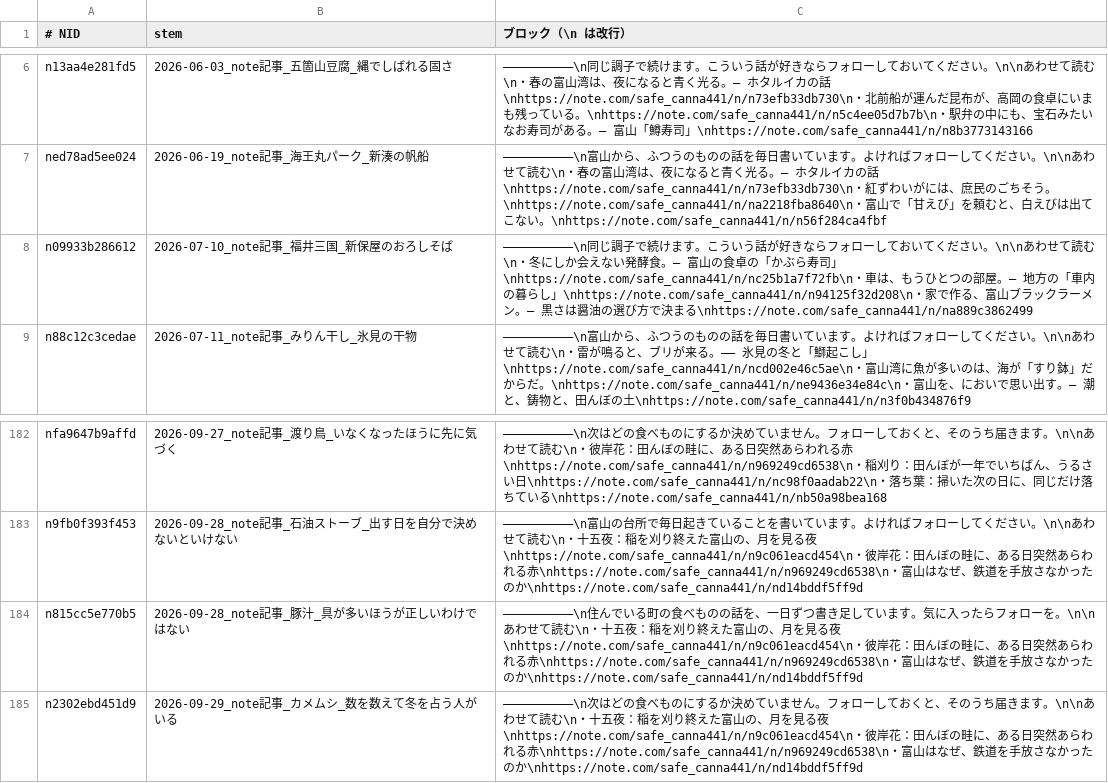
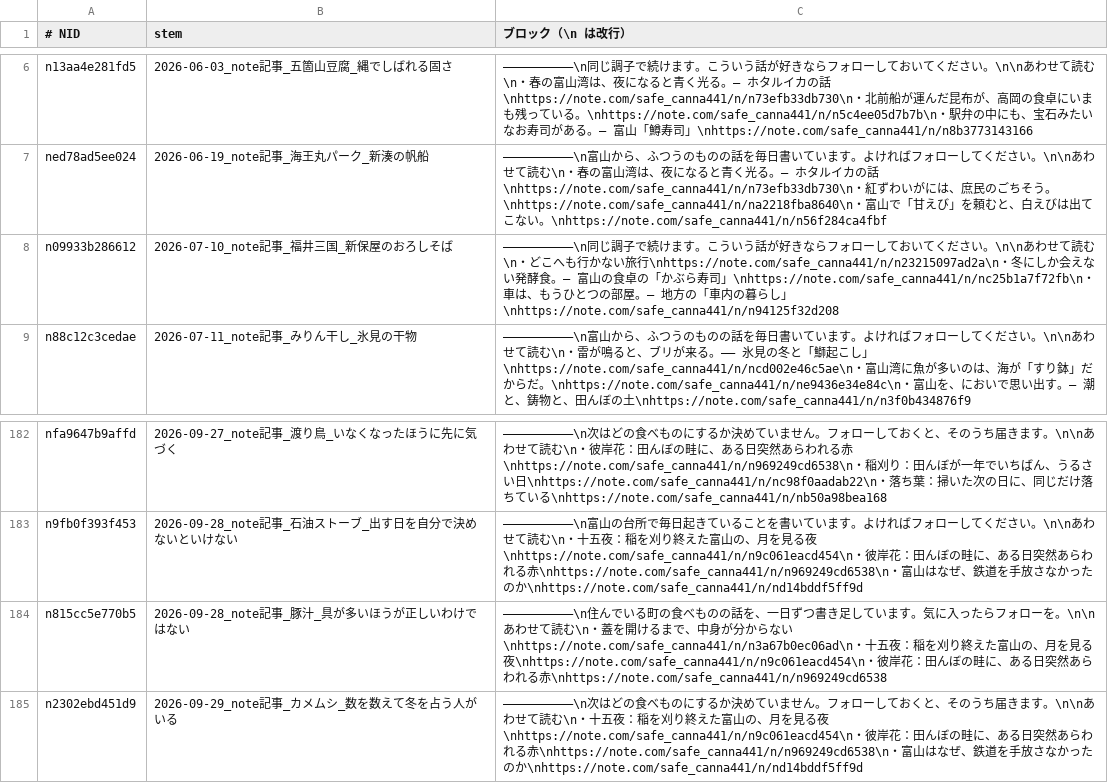
Before and after one commit to tyutyutakokaina81-netizen/agent-team, a TSV file: ops/follow_blocks.tsv, drawn as a sheet; only a part is shown, gaps mark what is left out.

```diff
--- a/ops/follow_blocks.tsv
+++ b/ops/follow_blocks.tsv
@@ -7,3 +7,3 @@ n13aa4e281fd5	2026-06-03_note記事_五箇山豆腐_縄でしばれる固さ	―
 ned78ad5ee024	2026-06-19_note記事_海王丸パーク_新湊の帆船	――――――――――\n富山から、ふつうのものの話を毎日書いています。よければフォローしてください。\n\nあわせて読む\n・春の富山湾は、夜になると青く光る。— ホタルイカの話\nhttps://note.com/safe_canna441/n/n73efb33db730\n・紅ずわいがには、庶民のごちそう。\nhttps://note.com/safe_canna441/n/na2218fba8640\n・富山で「甘えび」を頼むと、白えびは出てこない。\nhttps://note.com/safe_canna441/n/n56f284ca4fbf
-n09933b286612	2026-07-10_note記事_福井三国_新保屋のおろしそば	――――――――――\n同じ調子で続けます。こういう話が好きならフォローしておいてください。\n\nあわせて読む\n・冬にしか会えない発酵食。— 富山の食卓の「かぶら寿司」\nhttps://note.com/safe_canna441/n/nc25b1a7f72fb\n・車は、もうひとつの部屋。— 地方の「車内の暮らし」\nhttps://note.com/safe_canna441/n/n94125f32d208\n・家で作る、富山ブラックラーメン。— 黒さは醤油の選び方で決まる\nhttps://note.com/safe_canna441/n/na889c3862499
+n09933b286612	2026-07-10_note記事_福井三国_新保屋のおろしそば	――――――――――\n同じ調子で続けます。こういう話が好きならフォローしておいてください。\n\nあわせて読む\n・どこへも行かない旅行\nhttps://note.com/safe_canna441/n/n23215097ad2a\n・冬にしか会えない発酵食。— 富山の食卓の「かぶら寿司」\nhttps://note.com/safe_canna441/n/nc25b1a7f72fb\n・車は、もうひとつの部屋。— 地方の「車内の暮らし」\nhttps://note.com/safe_canna441/n/n94125f32d208
 n88c12c3cedae	2026-07-11_note記事_みりん干し_氷見の干物	――――――――――\n富山から、ふつうのものの話を毎日書いています。よければフォローしてください。\n\nあわせて読む\n・雷が鳴ると、ブリが来る。—— 氷見の冬と「鰤起こし」\nhttps://note.com/safe_canna441/n/ncd002e46c5ae\n・富山湾に魚が多いのは、海が「すり鉢」だからだ。\nhttps://note.com/safe_canna441/n/ne9436e34e84c\n・富山を、においで思い出す。— 潮と、鋳物と、田んぼの土\nhttps://note.com/safe_canna441/n/n3f0b434876f9
@@ -183,3 +183,3 @@ nfa9647b9affd	2026-09-27_note記事_渡り鳥_いなくなったほうに先に
 n9fb0f393f453	2026-09-28_note記事_石油ストーブ_出す日を自分で決めないといけない	――――――――――\n富山の台所で毎日起きていることを書いています。よければフォローしてください。\n\nあわせて読む\n・十五夜：稲を刈り終えた富山の、月を見る夜\nhttps://note.com/safe_canna441/n/n9c061eacd454\n・彼岸花：田んぼの畦に、ある日突然あらわれる赤\nhttps://note.com/safe_canna441/n/n969249cd6538\n・富山はなぜ、鉄道を手放さなかったのか\nhttps://note.com/safe_canna441/n/nd14bddf5ff9d
-n815cc5e770b5	2026-09-28_note記事_豚汁_具が多いほうが正しいわけではない	――――――――――\n住んでいる町の食べものの話を、一日ずつ書き足しています。気に入ったらフォローを。\n\nあわせて読む\n・十五夜：稲を刈り終えた富山の、月を見る夜\nhttps://note.com/safe_canna441/n/n9c061eacd454\n・彼岸花：田んぼの畦に、ある日突然あらわれる赤\nhttps://note.com/safe_canna441/n/n969249cd6538\n・富山はなぜ、鉄道を手放さなかったのか\nhttps://note.com/safe_canna441/n/nd14bddf5ff9d
+n815cc5e770b5	2026-09-28_note記事_豚汁_具が多いほうが正しいわけではない	――――――――――\n住んでいる町の食べものの話を、一日ずつ書き足しています。気に入ったらフォローを。\n\nあわせて読む\n・蓋を開けるまで、中身が分からない\nhttps://note.com/safe_canna441/n/n3a67b0ec06ad\n・十五夜：稲を刈り終えた富山の、月を見る夜\nhttps://note.com/safe_canna441/n/n9c061eacd454\n・彼岸花：田んぼの畦に、ある日突然あらわれる赤\nhttps://note.com/safe_canna441/n/n969249cd6538
 n2302ebd451d9	2026-09-29_note記事_カメムシ_数を数えて冬を占う人がいる	――――――――――\n次はどの食べものにするか決めていません。フォローしておくと、そのうち届きます。\n\nあわせて読む\n・十五夜：稲を刈り終えた富山の、月を見る夜\nhttps://note.com/safe_canna441/n/n9c061eacd454\n・彼岸花：田んぼの畦に、ある日突然あらわれる赤\nhttps://note.com/safe_canna441/n/n969249cd6538\n・富山はなぜ、鉄道を手放さなかったのか\nhttps://note.com/safe_canna441/n/nd14bddf5ff9d
```
Also changed, not shown: ops/follow_backfill_done.tsv, ops/follower_log.tsv, 16 other files.
